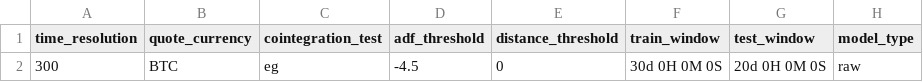
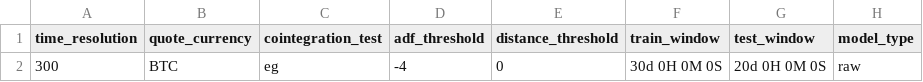
Before and after one commit to luyongxu/pairstrading, a CSV file: output/params/params.csv, drawn as a sheet; only a part is shown; the diff names each change by its address in the sheet, - before the commit and + after, or states it on an @@ line.

```diff
--- a/output/params/params.csv
+++ b/output/params/params.csv
-D2 (adf_threshold): -4.5
+D2 (adf_threshold): -4
```
Also changed, not shown: 6 other files.
